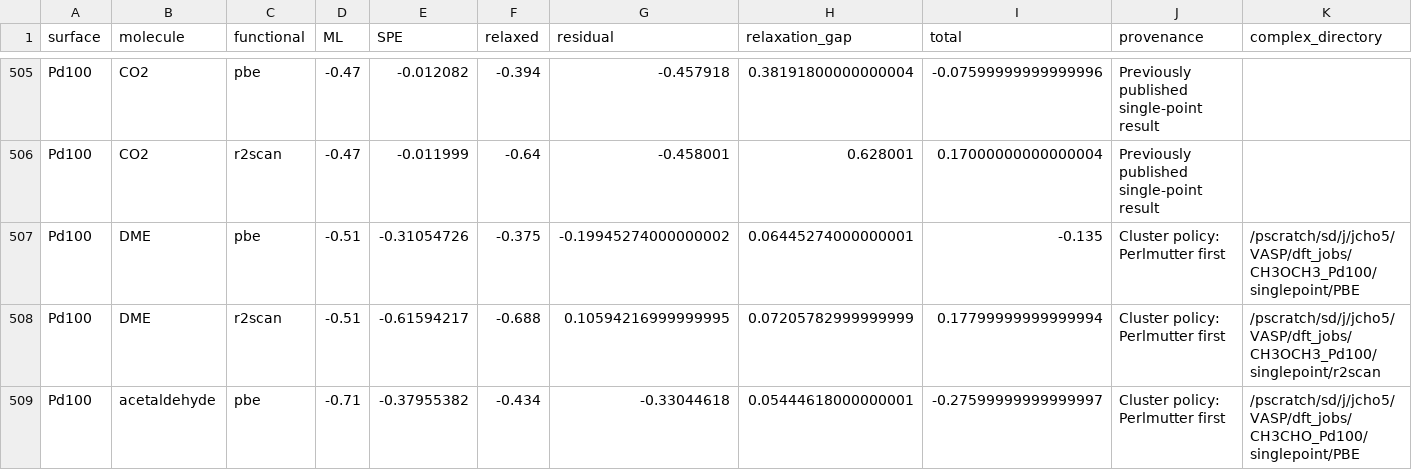
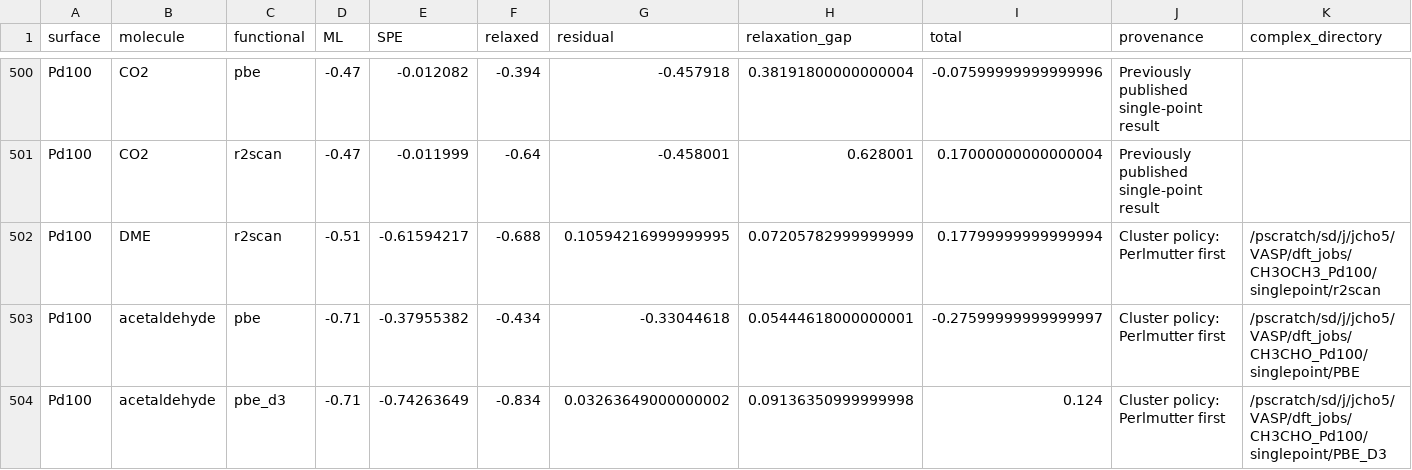
Before and after one commit to chojinwon89/bond-distance-review, a CSV file: energy_decomposition.csv, drawn as a sheet; only a part is shown, gaps mark what is left out; the shorter side is filled out with more unchanged rows; the diff covers the shown part only; the diff names each change by its address in the sheet, - before the commit and + after, or states it on an @@ line.

Commit message:
Revert "Use converged Perlmutter PBE DME gas recovery in binding-energy tables"
This reverts commit 1663662c5319d21b9984f4a68c1127f3e84e3b9d.

```diff
--- a/energy_decomposition.csv
+++ b/energy_decomposition.csv
-row 507: Pd100 | DME | pbe | -0.51 | -0.31054726 | -0.375 | -0.19945274000000002 | 0.06445274000000001 | -0.135 | Cluster policy: Perlmutter first | /pscratch/sd/j/jcho5/VASP/dft_jobs/CH3OCH3_Pd100/singlepoint/PBE
```
Also changed, not shown: 10 removed rows and 14 edited cells elsewhere in this file, dft_cluster_duplicates.csv, dft_cluster_selection_changes.csv, 21 other files.
